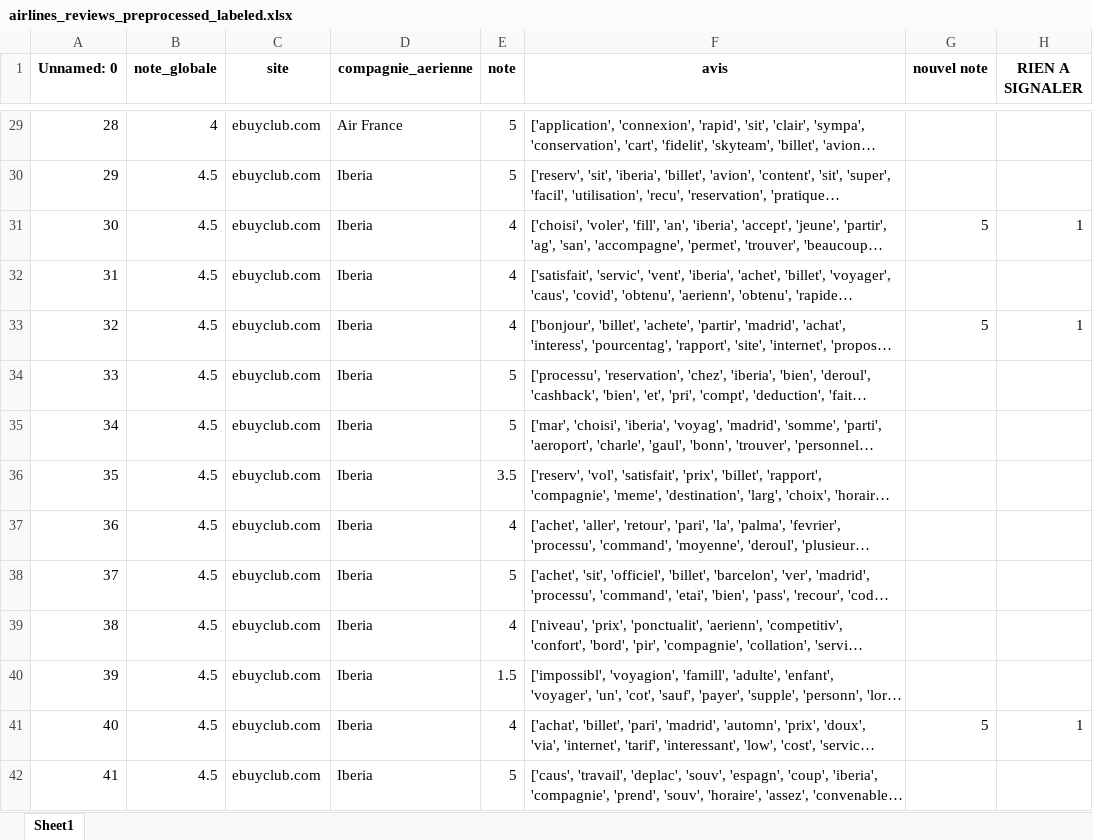
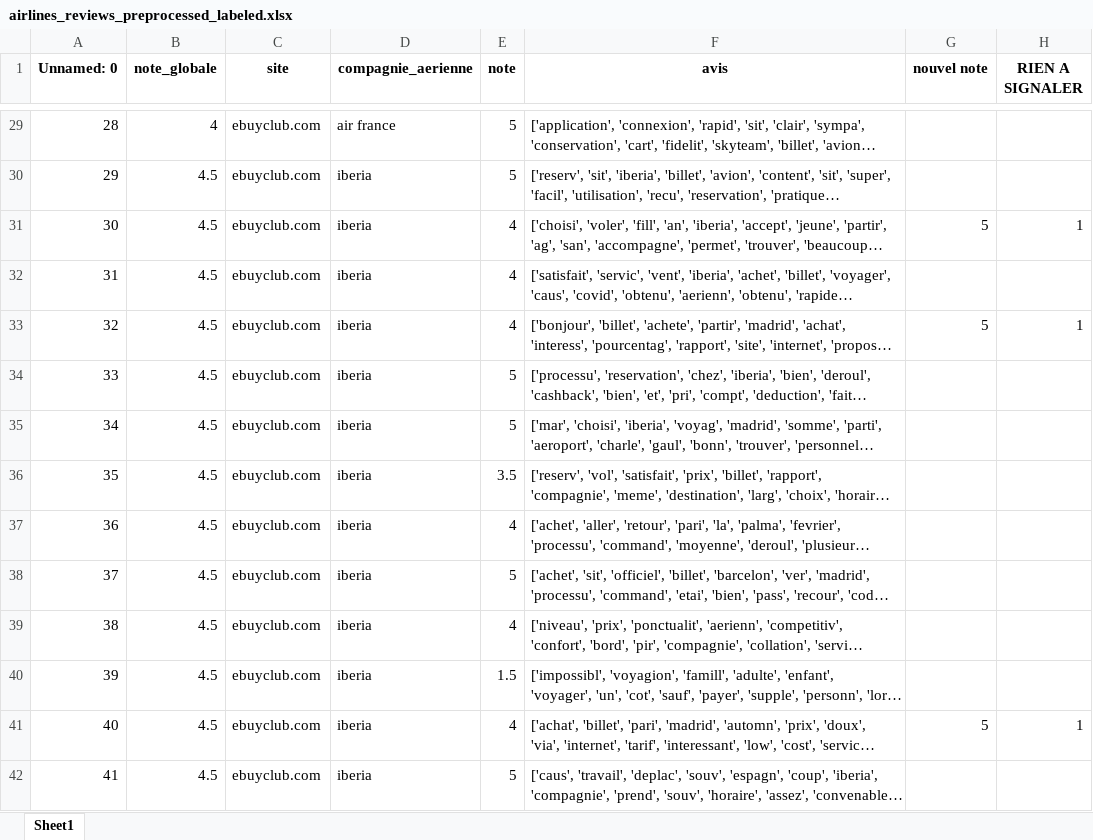
Before and after one commit to ramamo17/NLP_airline, an Excel workbook: airlines_reviews_preprocessed_labeled.xlsx, sheet Sheet1, drawn as a sheet; only a part is shown, gaps mark what is left out; long unchanged cells end in …; values as stored, in another font and other column widths than the file's, no borders; the diff covers the shown part only; the diff names each change by its address in the sheet, - before the commit and + after, or states it on an @@ line.

```diff
--- a/airlines_reviews_preprocessed_labeled.xlsx (sheet Sheet1)
+++ b/airlines_reviews_preprocessed_labeled.xlsx (sheet Sheet1)
-D29 (compagnie_aerienne): Air France
+D29 (compagnie_aerienne): air france
-D30:D42 (compagnie_aerienne): Iberia
+D30:D42 (compagnie_aerienne): iberia
```
Also changed, not shown: 538 edited cells elsewhere in this sheet, final_data.xlsx, prediction.xlsx, 2 other files.
